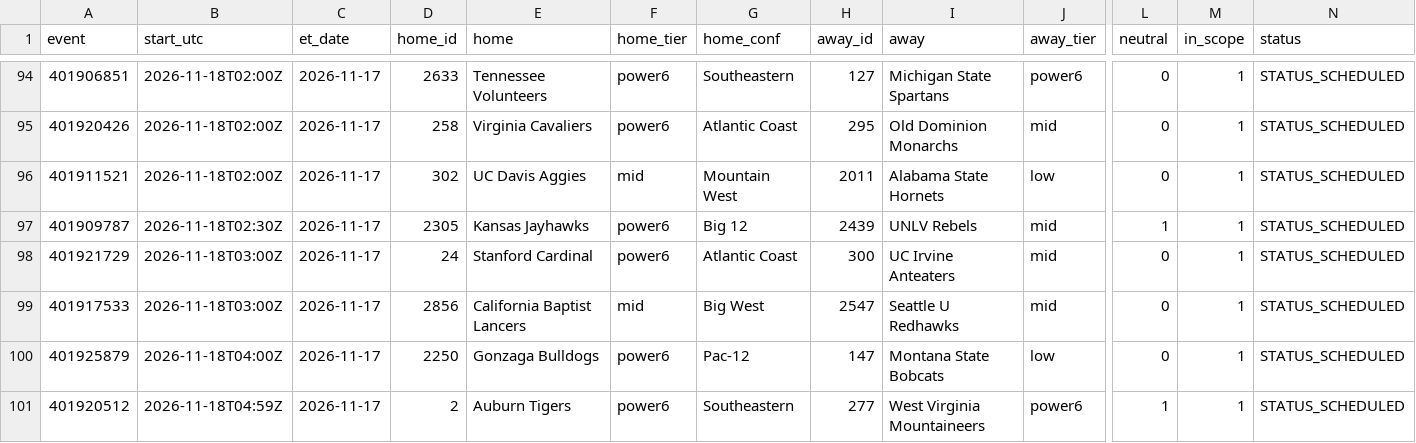
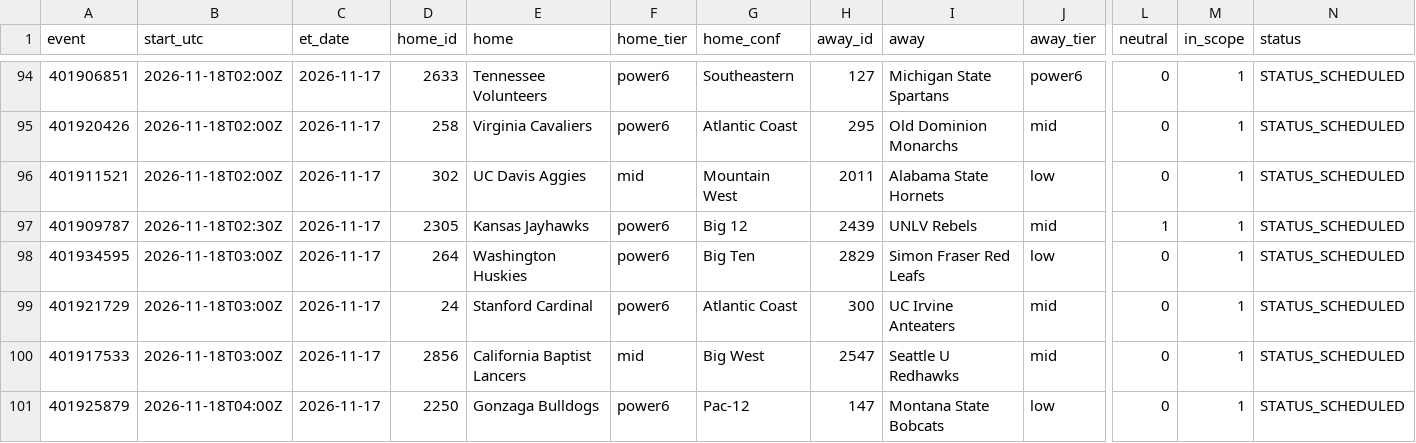
Before and after one commit to jlwin1995-alt/CBB, a CSV file: data/raw/schedule.csv, drawn as a sheet; only a part is shown, gaps mark what is left out; the shorter side is filled out with more unchanged rows; rows hold the shown columns only; the diff names each change by its address in the sheet, - before the commit and + after, or states it on an @@ line.

```diff
--- a/data/raw/schedule.csv
+++ b/data/raw/schedule.csv
+row 98: 401934595 | 2026-11-18T03:00Z | 2026-11-17 | 264 | Washington Huskies | power6 | Big Ten | 2829 | Simon Fraser Red Leafs | low | 0 | 1 | STATUS_SCHEDULED
```
Also changed, not shown: data/proj/projections.csv, 2 other files.
